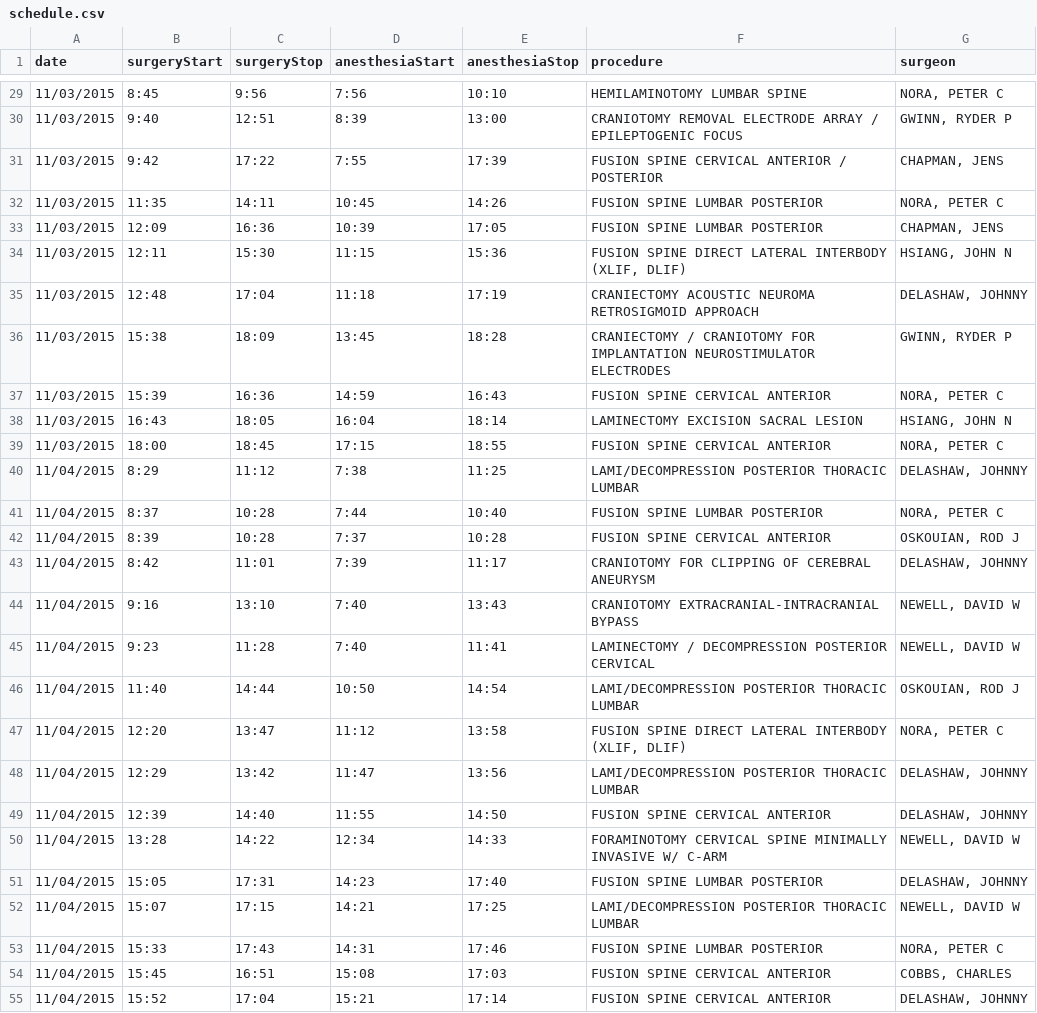
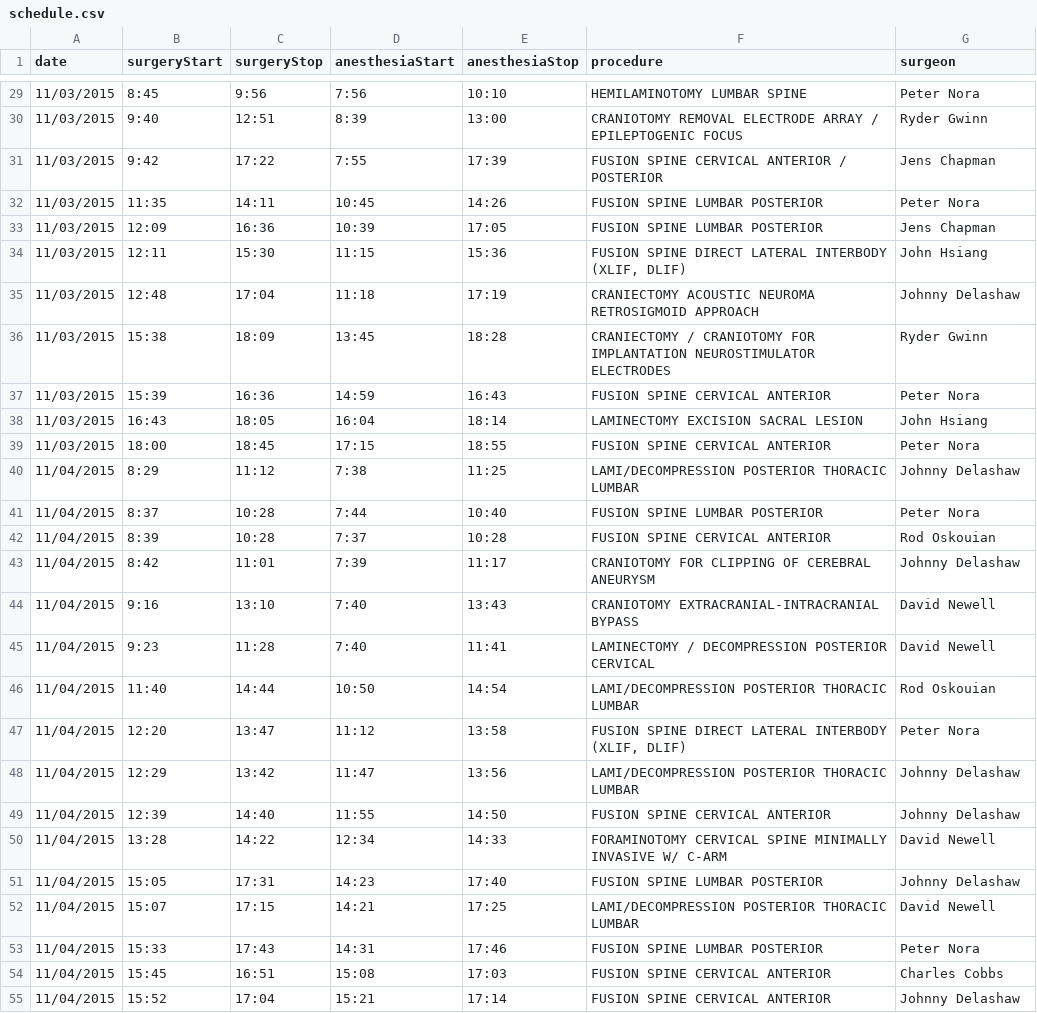
Before and after one commit to seattletimes/swedish-scheduling, a CSV file: data/schedule.csv, drawn as a sheet; only a part is shown, gaps mark what is left out; the diff covers the shown part only.

```diff
--- a/data/schedule.csv
+++ b/data/schedule.csv
@@ -29,27 +29,27 @@ date,surgeryStart,surgeryStop,anesthesiaStart,anesthesiaStop,procedure,surgeon
-11/03/2015,8:45,9:56,7:56,10:10,HEMILAMINOTOMY LUMBAR SPINE,"NORA, PETER C"
-11/03/2015,9:40,12:51,8:39,13:00,CRANIOTOMY REMOVAL ELECTRODE ARRAY / EPILEPTOGENIC FOCUS,"GWINN, RYDER P"
-11/03/2015,9:42,17:22,7:55,17:39,FUSION SPINE CERVICAL ANTERIOR / POSTERIOR,"CHAPMAN, JENS"
-11/03/2015,11:35,14:11,10:45,14:26,FUSION SPINE LUMBAR POSTERIOR,"NORA, PETER C"
-11/03/2015,12:09,16:36,10:39,17:05,FUSION SPINE LUMBAR POSTERIOR,"CHAPMAN, JENS"
-11/03/2015,12:11,15:30,11:15,15:36,"FUSION SPINE DIRECT LATERAL INTERBODY (XLIF, DLIF)","HSIANG, JOHN N"
-11/03/2015,12:48,17:04,11:18,17:19,CRANIECTOMY ACOUSTIC NEUROMA RETROSIGMOID APPROACH,"DELASHAW, JOHNNY"
-11/03/2015,15:38,18:09,13:45,18:28,CRANIECTOMY / CRANIOTOMY FOR IMPLANTATION NEUROSTIMULATOR ELECTRODES,"GWINN, RYDER P"
-11/03/2015,15:39,16:36,14:59,16:43,FUSION SPINE CERVICAL ANTERIOR,"NORA, PETER C"
-11/03/2015,16:43,18:05,16:04,18:14,LAMINECTOMY EXCISION SACRAL LESION,"HSIANG, JOHN N"
-11/03/2015,18:00,18:45,17:15,18:55,FUSION SPINE CERVICAL ANTERIOR,"NORA, PETER C"
-11/04/2015,8:29,11:12,7:38,11:25,LAMI/DECOMPRESSION POSTERIOR THORACIC LUMBAR,"DELASHAW, JOHNNY"
-11/04/2015,8:37,10:28,7:44,10:40,FUSION SPINE LUMBAR POSTERIOR,"NORA, PETER C"
-11/04/2015,8:39,10:28,7:37,10:28,FUSION SPINE CERVICAL ANTERIOR,"OSKOUIAN, ROD J"
-11/04/2015,8:42,11:01,7:39,11:17,CRANIOTOMY FOR CLIPPING OF CEREBRAL ANEURYSM,"DELASHAW, JOHNNY"
-11/04/2015,9:16,13:10,7:40,13:43,CRANIOTOMY EXTRACRANIAL-INTRACRANIAL BYPASS,"NEWELL, DAVID W"
-11/04/2015,9:23,11:28,7:40,11:41,LAMINECTOMY / DECOMPRESSION POSTERIOR CERVICAL,"NEWELL, DAVID W"
-11/04/2015,11:40,14:44,10:50,14:54,LAMI/DECOMPRESSION POSTERIOR THORACIC LUMBAR,"OSKOUIAN, ROD J"
-11/04/2015,12:20,13:47,11:12,13:58,"FUSION SPINE DIRECT LATERAL INTERBODY (XLIF, DLIF)","NORA, PETER C"
-11/04/2015,12:29,13:42,11:47,13:56,LAMI/DECOMPRESSION POSTERIOR THORACIC LUMBAR,"DELASHAW, JOHNNY"
-11/04/2015,12:39,14:40,11:55,14:50,FUSION SPINE CERVICAL ANTERIOR,"DELASHAW, JOHNNY"
-11/04/2015,13:28,14:22,12:34,14:33,FORAMINOTOMY CERVICAL SPINE MINIMALLY INVASIVE  W/ C-ARM,"NEWELL, DAVID W"
-11/04/2015,15:05,17:31,14:23,17:40,FUSION SPINE LUMBAR POSTERIOR,"DELASHAW, JOHNNY"
-11/04/2015,15:07,17:15,14:21,17:25,LAMI/DECOMPRESSION POSTERIOR THORACIC LUMBAR,"NEWELL, DAVID W"
-11/04/2015,15:33,17:43,14:31,17:46,FUSION SPINE LUMBAR POSTERIOR,"NORA, PETER C"
-11/04/2015,15:45,16:51,15:08,17:03,FUSION SPINE CERVICAL ANTERIOR,"COBBS, CHARLES"
-11/04/2015,15:52,17:04,15:21,17:14,FUSION SPINE CERVICAL ANTERIOR,"DELASHAW, JOHNNY"
+11/03/2015,8:45,9:56,7:56,10:10,HEMILAMINOTOMY LUMBAR SPINE,Peter Nora
+11/03/2015,9:40,12:51,8:39,13:00,CRANIOTOMY REMOVAL ELECTRODE ARRAY / EPILEPTOGENIC FOCUS,Ryder Gwinn
+11/03/2015,9:42,17:22,7:55,17:39,FUSION SPINE CERVICAL ANTERIOR / POSTERIOR,Jens Chapman
+11/03/2015,11:35,14:11,10:45,14:26,FUSION SPINE LUMBAR POSTERIOR,Peter Nora
+11/03/2015,12:09,16:36,10:39,17:05,FUSION SPINE LUMBAR POSTERIOR,Jens Chapman
+11/03/2015,12:11,15:30,11:15,15:36,"FUSION SPINE DIRECT LATERAL INTERBODY (XLIF, DLIF)",John Hsiang
+11/03/2015,12:48,17:04,11:18,17:19,CRANIECTOMY ACOUSTIC NEUROMA RETROSIGMOID APPROACH,Johnny Delashaw
+11/03/2015,15:38,18:09,13:45,18:28,CRANIECTOMY / CRANIOTOMY FOR IMPLANTATION NEUROSTIMULATOR ELECTRODES,Ryder Gwinn
+11/03/2015,15:39,16:36,14:59,16:43,FUSION SPINE CERVICAL ANTERIOR,Peter Nora
+11/03/2015,16:43,18:05,16:04,18:14,LAMINECTOMY EXCISION SACRAL LESION,John Hsiang
+11/03/2015,18:00,18:45,17:15,18:55,FUSION SPINE CERVICAL ANTERIOR,Peter Nora
+11/04/2015,8:29,11:12,7:38,11:25,LAMI/DECOMPRESSION POSTERIOR THORACIC LUMBAR,Johnny Delashaw
+11/04/2015,8:37,10:28,7:44,10:40,FUSION SPINE LUMBAR POSTERIOR,Peter Nora
+11/04/2015,8:39,10:28,7:37,10:28,FUSION SPINE CERVICAL ANTERIOR,Rod Oskouian
+11/04/2015,8:42,11:01,7:39,11:17,CRANIOTOMY FOR CLIPPING OF CEREBRAL ANEURYSM,Johnny Delashaw
+11/04/2015,9:16,13:10,7:40,13:43,CRANIOTOMY EXTRACRANIAL-INTRACRANIAL BYPASS,David Newell
+11/04/2015,9:23,11:28,7:40,11:41,LAMINECTOMY / DECOMPRESSION POSTERIOR CERVICAL,David Newell
+11/04/2015,11:40,14:44,10:50,14:54,LAMI/DECOMPRESSION POSTERIOR THORACIC LUMBAR,Rod Oskouian
+11/04/2015,12:20,13:47,11:12,13:58,"FUSION SPINE DIRECT LATERAL INTERBODY (XLIF, DLIF)",Peter Nora
+11/04/2015,12:29,13:42,11:47,13:56,LAMI/DECOMPRESSION POSTERIOR THORACIC LUMBAR,Johnny Delashaw
+11/04/2015,12:39,14:40,11:55,14:50,FUSION SPINE CERVICAL ANTERIOR,Johnny Delashaw
+11/04/2015,13:28,14:22,12:34,14:33,FORAMINOTOMY CERVICAL SPINE MINIMALLY INVASIVE  W/ C-ARM,David Newell
+11/04/2015,15:05,17:31,14:23,17:40,FUSION SPINE LUMBAR POSTERIOR,Johnny Delashaw
+11/04/2015,15:07,17:15,14:21,17:25,LAMI/DECOMPRESSION POSTERIOR THORACIC LUMBAR,David Newell
+11/04/2015,15:33,17:43,14:31,17:46,FUSION SPINE LUMBAR POSTERIOR,Peter Nora
+11/04/2015,15:45,16:51,15:08,17:03,FUSION SPINE CERVICAL ANTERIOR,Charles Cobbs
+11/04/2015,15:52,17:04,15:21,17:14,FUSION SPINE CERVICAL ANTERIOR,Johnny Delashaw
```
Also changed, not shown: 52 edited cells elsewhere in this file, 2 other files.
